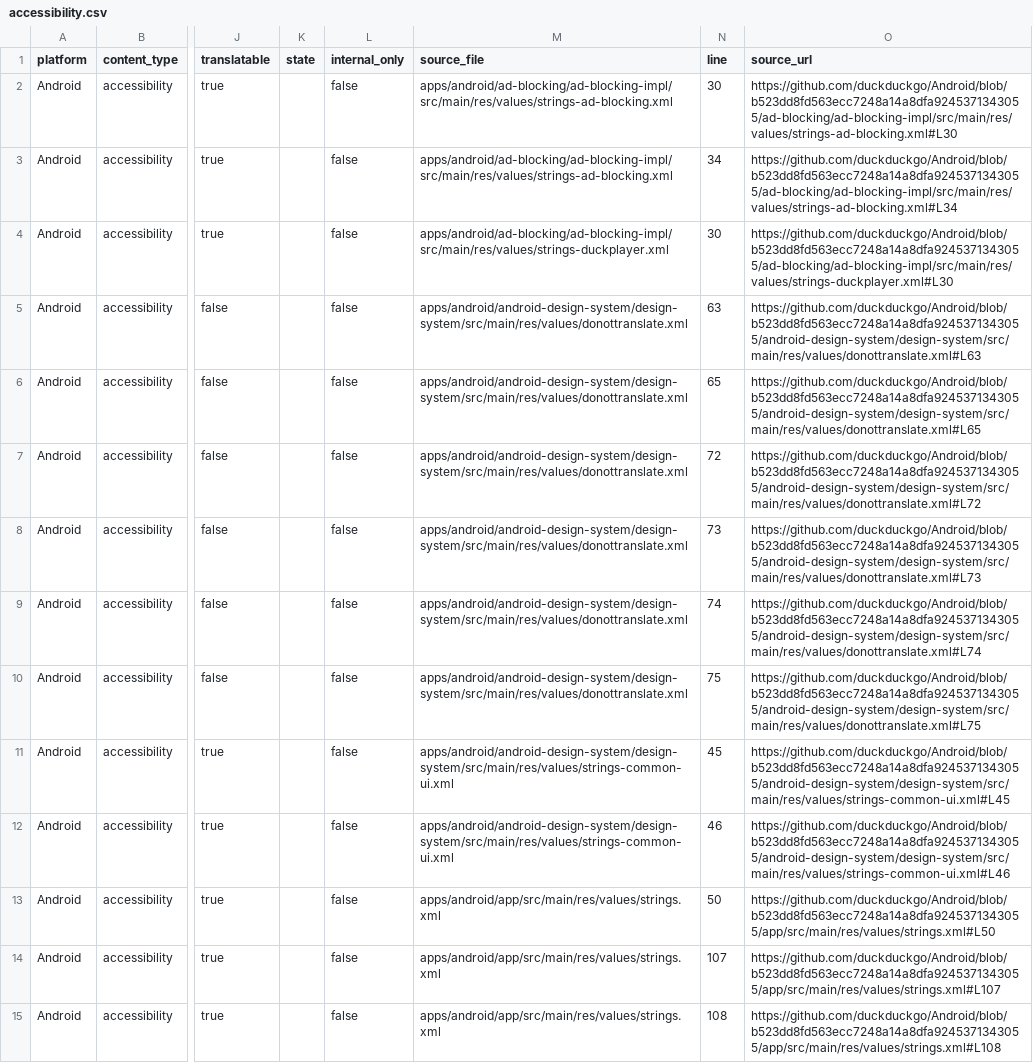
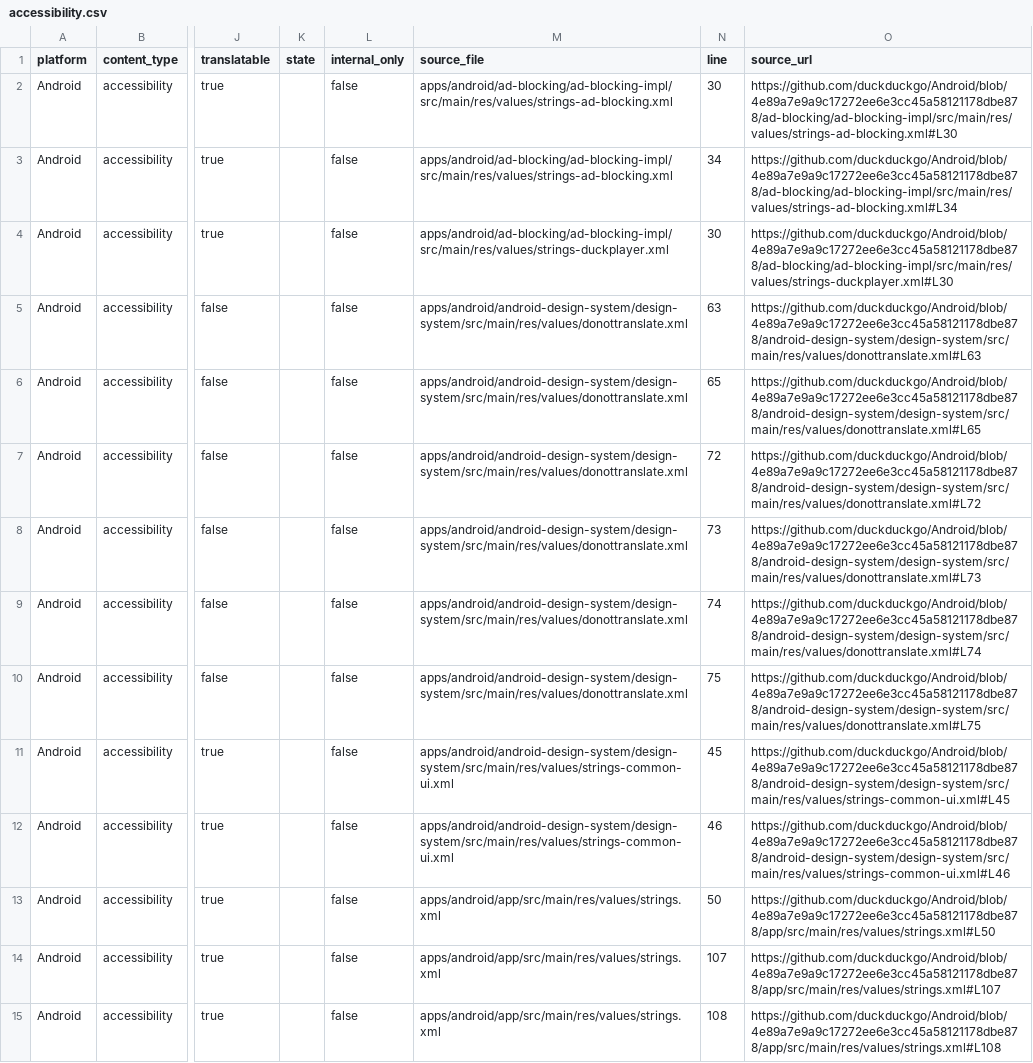
Before and after one commit to duckduckgo/product-copy, a CSV file: strings/android/accessibility.csv, drawn as a sheet; only a part is shown, gaps mark what is left out; the diff covers the shown part only; the diff names each change by its address in the sheet, - before the commit and + after, or states it on an @@ line.

```diff
--- a/strings/android/accessibility.csv
+++ b/strings/android/accessibility.csv
-O2 (source_url): https://github.com/duckduckgo/Android/blob/b523dd8fd563ecc7248a14a8dfa9245371343055/ad-blocking/ad-blocking-impl/src/main/res/values/strings-ad-blocking.xml#L30
+O2 (source_url): https://github.com/duckduckgo/Android/blob/4e89a7e9a9c17272ee6e3cc45a58121178dbe878/ad-blocking/ad-blocking-impl/src/main/res/values/strings-ad-blocking.xml#L30
-O3 (source_url): https://github.com/duckduckgo/Android/blob/b523dd8fd563ecc7248a14a8dfa9245371343055/ad-blocking/ad-blocking-impl/src/main/res/values/strings-ad-blocking.xml#L34
+O3 (source_url): https://github.com/duckduckgo/Android/blob/4e89a7e9a9c17272ee6e3cc45a58121178dbe878/ad-blocking/ad-blocking-impl/src/main/res/values/strings-ad-blocking.xml#L34
-O4 (source_url): https://github.com/duckduckgo/Android/blob/b523dd8fd563ecc7248a14a8dfa9245371343055/ad-blocking/ad-blocking-impl/src/main/res/values/strings-duckplayer.xml#L30
+O4 (source_url): https://github.com/duckduckgo/Android/blob/4e89a7e9a9c17272ee6e3cc45a58121178dbe878/ad-blocking/ad-blocking-impl/src/main/res/values/strings-duckplayer.xml#L30
-O5 (source_url): https://github.com/duckduckgo/Android/blob/b523dd8fd563ecc7248a14a8dfa9245371343055/android-design-system/design-system/src/main/res/values/donottranslate.xml#L63
+O5 (source_url): https://github.com/duckduckgo/Android/blob/4e89a7e9a9c17272ee6e3cc45a58121178dbe878/android-design-system/design-system/src/main/res/values/donottranslate.xml#L63
-O6 (source_url): https://github.com/duckduckgo/Android/blob/b523dd8fd563ecc7248a14a8dfa9245371343055/android-design-system/design-system/src/main/res/values/donottranslate.xml#L65
+O6 (source_url): https://github.com/duckduckgo/Android/blob/4e89a7e9a9c17272ee6e3cc45a58121178dbe878/android-design-system/design-system/src/main/res/values/donottranslate.xml#L65
-O7 (source_url): https://github.com/duckduckgo/Android/blob/b523dd8fd563ecc7248a14a8dfa9245371343055/android-design-system/design-system/src/main/res/values/donottranslate.xml#L72
+O7 (source_url): https://github.com/duckduckgo/Android/blob/4e89a7e9a9c17272ee6e3cc45a58121178dbe878/android-design-system/design-system/src/main/res/values/donottranslate.xml#L72
-O8 (source_url): https://github.com/duckduckgo/Android/blob/b523dd8fd563ecc7248a14a8dfa9245371343055/android-design-system/design-system/src/main/res/values/donottranslate.xml#L73
+O8 (source_url): https://github.com/duckduckgo/Android/blob/4e89a7e9a9c17272ee6e3cc45a58121178dbe878/android-design-system/design-system/src/main/res/values/donottranslate.xml#L73
-O9 (source_url): https://github.com/duckduckgo/Android/blob/b523dd8fd563ecc7248a14a8dfa9245371343055/android-design-system/design-system/src/main/res/values/donottranslate.xml#L74
+O9 (source_url): https://github.com/duckduckgo/Android/blob/4e89a7e9a9c17272ee6e3cc45a58121178dbe878/android-design-system/design-system/src/main/res/values/donottranslate.xml#L74
-O10 (source_url): https://github.com/duckduckgo/Android/blob/b523dd8fd563ecc7248a14a8dfa9245371343055/android-design-system/design-system/src/main/res/values/donottranslate.xml#L75
+O10 (source_url): https://github.com/duckduckgo/Android/blob/4e89a7e9a9c17272ee6e3cc45a58121178dbe878/android-design-system/design-system/src/main/res/values/donottranslate.xml#L75
-O11 (source_url): https://github.com/duckduckgo/Android/blob/b523dd8fd563ecc7248a14a8dfa9245371343055/android-design-system/design-system/src/main/res/values/strings-common-ui.xml#L45
+O11 (source_url): https://github.com/duckduckgo/Android/blob/4e89a7e9a9c17272ee6e3cc45a58121178dbe878/android-design-system/design-system/src/main/res/values/strings-common-ui.xml#L45
-O12 (source_url): https://github.com/duckduckgo/Android/blob/b523dd8fd563ecc7248a14a8dfa9245371343055/android-design-system/design-system/src/main/res/values/strings-common-ui.xml#L46
+O12 (source_url): https://github.com/duckduckgo/Android/blob/4e89a7e9a9c17272ee6e3cc45a58121178dbe878/android-design-system/design-system/src/main/res/values/strings-common-ui.xml#L46
-O13 (source_url): https://github.com/duckduckgo/Android/blob/b523dd8fd563ecc7248a14a8dfa9245371343055/app/src/main/res/values/strings.xml#L50
+O13 (source_url): https://github.com/duckduckgo/Android/blob/4e89a7e9a9c17272ee6e3cc45a58121178dbe878/app/src/main/res/values/strings.xml#L50
-O14 (source_url): https://github.com/duckduckgo/Android/blob/b523dd8fd563ecc7248a14a8dfa9245371343055/app/src/main/res/values/strings.xml#L107
+O14 (source_url): https://github.com/duckduckgo/Android/blob/4e89a7e9a9c17272ee6e3cc45a58121178dbe878/app/src/main/res/values/strings.xml#L107
-O15 (source_url): https://github.com/duckduckgo/Android/blob/b523dd8fd563ecc7248a14a8dfa9245371343055/app/src/main/res/values/strings.xml#L108
+O15 (source_url): https://github.com/duckduckgo/Android/blob/4e89a7e9a9c17272ee6e3cc45a58121178dbe878/app/src/main/res/values/strings.xml#L108
```
Also changed, not shown: 61 edited cells elsewhere in this file, strings/android/body.csv, strings/android/buttons.csv, 36 other files.
